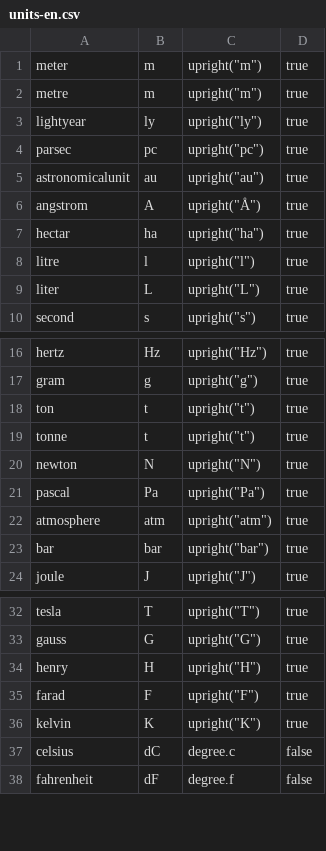
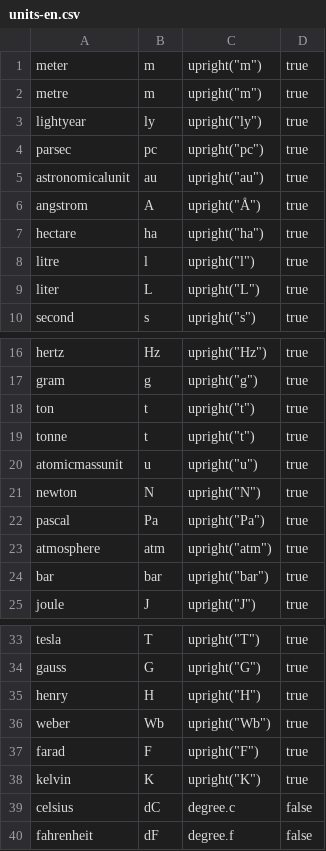
Before and after one commit to ChHecker/unify, a CSV file: units-en.csv, drawn as a sheet; only a part is shown, gaps mark what is left out.

Commit message:
Add weber and atomic mass unit (#24)
Co-authored-by: ChHecker <39056704+ChHecker@users.noreply.github.com>

```diff
--- a/units-en.csv
+++ b/units-en.csv
@@ -6,3 +6,3 @@ astronomicalunit,au,upright("au"),true
 angstrom,A,upright("Å"),true
-hectar,ha,upright("ha"),true
+hectare,ha,upright("ha"),true
 litre,l,upright("l"),true
@@ -19,2 +19,3 @@ ton,t,upright("t"),true
 tonne,t,upright("t"),true
+atomicmassunit,u,upright("u"),true
 newton,N,upright("N"),true
@@ -34,2 +35,3 @@ gauss,G,upright("G"),true
 henry,H,upright("H"),true
+weber,Wb,upright("Wb"),true
 farad,F,upright("F"),true
```
